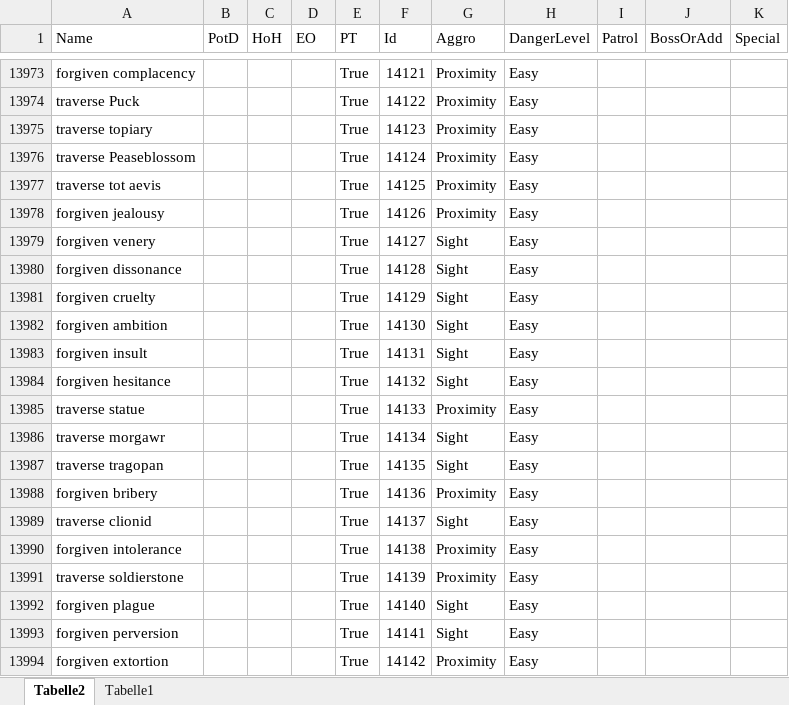
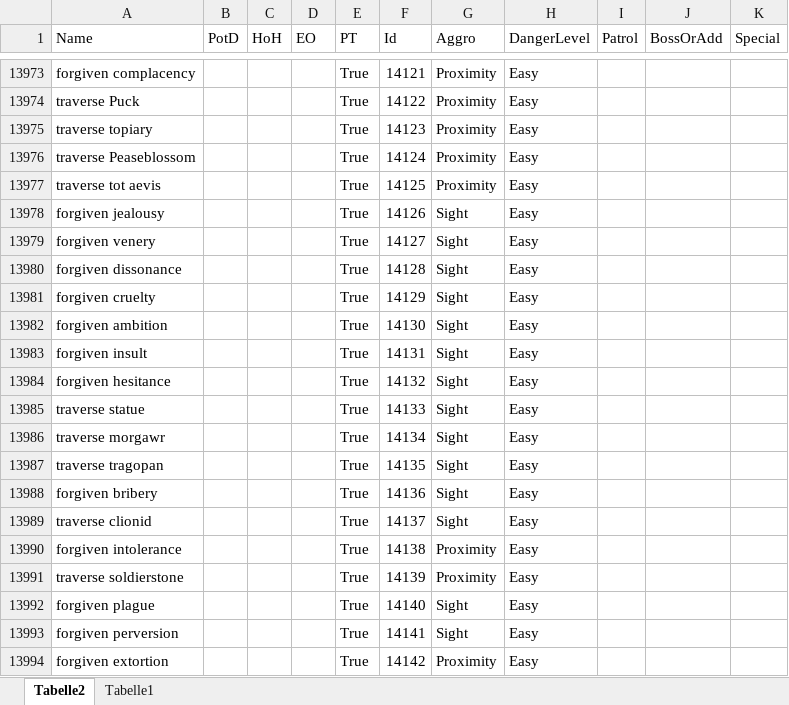
Before and after one commit to Jukkales/NecroLens, an Excel workbook: NecroLensDataTools/Data/deepDungeonMobDatabase.xlsx, sheet Tabelle2, drawn as a sheet; only a part is shown, gaps mark what is left out; values as stored, in another font and other column widths than the file's, no borders; table styles not drawn; the diff names each change by its address in the sheet, - before the commit and + after, or states it on an @@ line.

```diff
--- a/NecroLensDataTools/Data/deepDungeonMobDatabase.xlsx (sheet Tabelle2)
+++ b/NecroLensDataTools/Data/deepDungeonMobDatabase.xlsx (sheet Tabelle2)
-G13978 (Aggro): Proximity
+G13978 (Aggro): Sight
-G13985 (Aggro): Proximity
+G13985 (Aggro): Sight
-G13988 (Aggro): Proximity
+G13988 (Aggro): Sight
```
Also changed, not shown: 3 other files.
